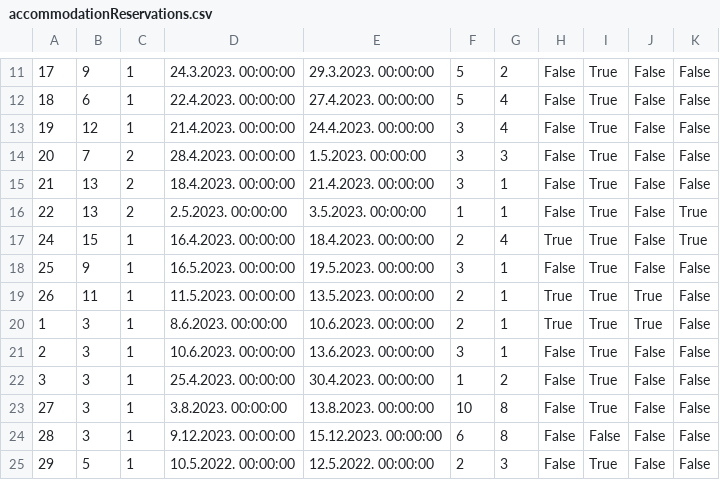
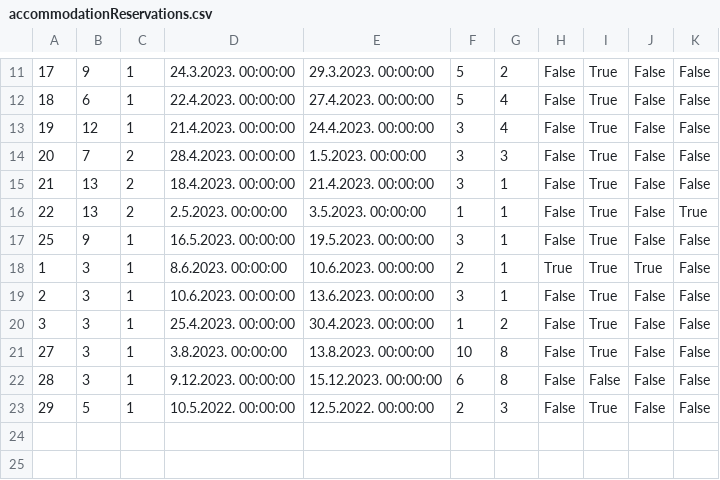
Before and after one commit to JovanDozic/sims-2023-group-4-team-A, a CSV file: sims-2023-group-4-team-A/SIMSProject/Resources/Data/accommodationReservations.csv, drawn as a sheet; only a part is shown, gaps mark what is left out; the diff names each change by its address in the sheet, - before the commit and + after, or states it on an @@ line.

Commit message:
[Implemented Viewving Rating For Guest as well as Rating From Guest FROM All Reservations View]

```diff
--- a/sims-2023-group-4-team-A/SIMSProject/Resources/Data/accommodationReservations.csv
+++ b/sims-2023-group-4-team-A/SIMSProject/Resources/Data/accommodationReservations.csv
-row 17: 24 | 15 | 1 | 16.4.2023. 00:00:00 | 18.4.2023. 00:00:00 | 2 | 4 | True | True | False | True
-row 19: 26 | 11 | 1 | 11.5.2023. 00:00:00 | 13.5.2023. 00:00:00 | 2 | 1 | True | True | True | False
```
Also changed, not shown: sims-2023-group-4-team-A/SIMSProject/Resources/Data/accommodationRenovations.csv, sims-2023-group-4-team-A/SIMSProject/Resources/Data/accommodations.csv, 10 other files.
